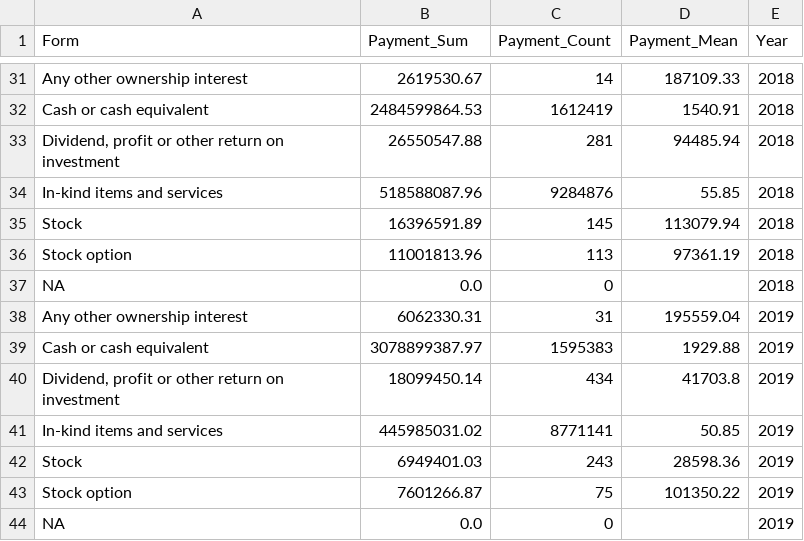
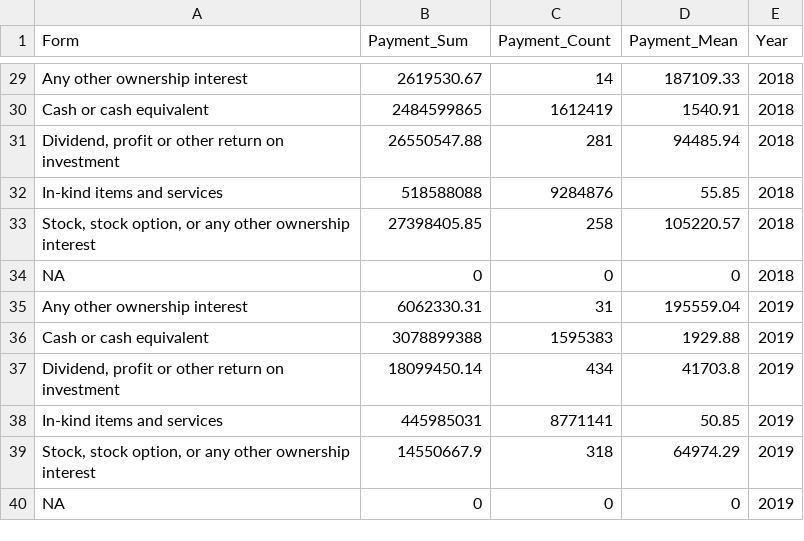
Before and after one commit to codyharris91/Data_Viz, a CSV file: data/form_pay.csv, drawn as a sheet; only a part is shown, gaps mark what is left out; removed rows and columns are numbered as before the commit, all else as after; the diff covers the shown part only; the diff names each change by its address in the sheet, - before the commit and + after, or states it on an @@ line.

```diff
--- a/data/form_pay.csv
+++ b/data/form_pay.csv
-B30 (Payment_Sum): 2484599864.53
+B30 (Payment_Sum): 2484599865
-B32 (Payment_Sum): 518588087.96
+B32 (Payment_Sum): 518588088
-row 35: Stock | 16396591.89 | 145 | 113079.94 | 2018
-row 36: Stock option | 11001813.96 | 113 | 97361.19 | 2018
+row 33: Stock, stock option, or any other ownership interest | 27398405.85 | 258 | 105220.57 | 2018
-B34 (Payment_Sum): 0.0
+B34 (Payment_Sum): 0
-D34 (Payment_Mean): (empty)
+D34 (Payment_Mean): 0
-B36 (Payment_Sum): 3078899387.97
+B36 (Payment_Sum): 3078899388
-B38 (Payment_Sum): 445985031.02
+B38 (Payment_Sum): 445985031
-row 42: Stock | 6949401.03 | 243 | 28598.36 | 2019
-row 43: Stock option | 7601266.87 | 75 | 101350.22 | 2019
+row 39: Stock, stock option, or any other ownership interest | 14550667.9 | 318 | 64974.29 | 2019
-B40 (Payment_Sum): 0.0
+B40 (Payment_Sum): 0
-D40 (Payment_Mean): (empty)
+D40 (Payment_Mean): 0
```
Also changed, not shown: 2 added rows, 4 removed rows and 18 edited cells elsewhere in this file.
